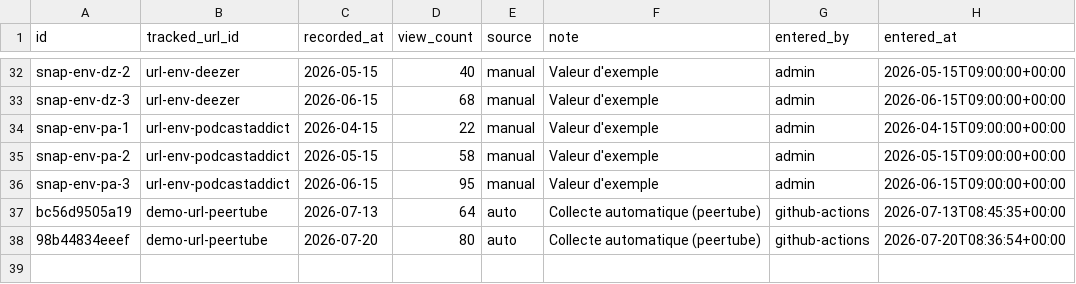
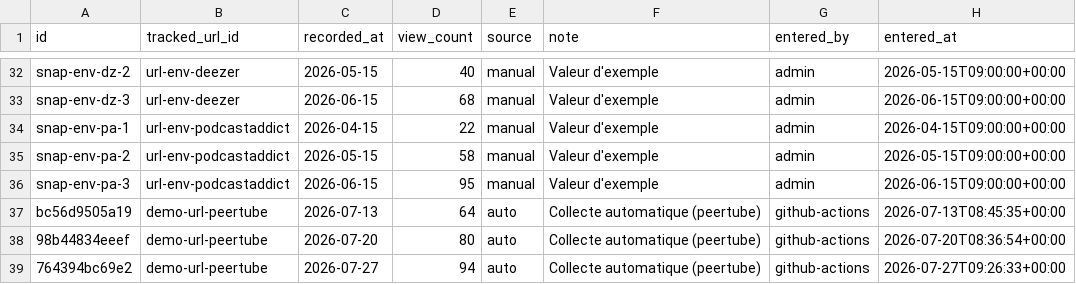
Before and after one commit to bertrandformet/suivi-vues, a CSV file: data/snapshots.csv, drawn as a sheet; only a part is shown, gaps mark what is left out.

```diff
--- a/data/snapshots.csv
+++ b/data/snapshots.csv
@@ -38 +38,2 @@ bc56d9505a19,demo-url-peertube,2026-07-13,64,auto,Collecte automatique (peertube
 98b44834eeef,demo-url-peertube,2026-07-20,80,auto,Collecte automatique (peertube),github-actions,2026-07-20T08:36:54+00:00
+764394bc69e2,demo-url-peertube,2026-07-27,94,auto,Collecte automatique (peertube),github-actions,2026-07-27T09:26:33+00:00
```
